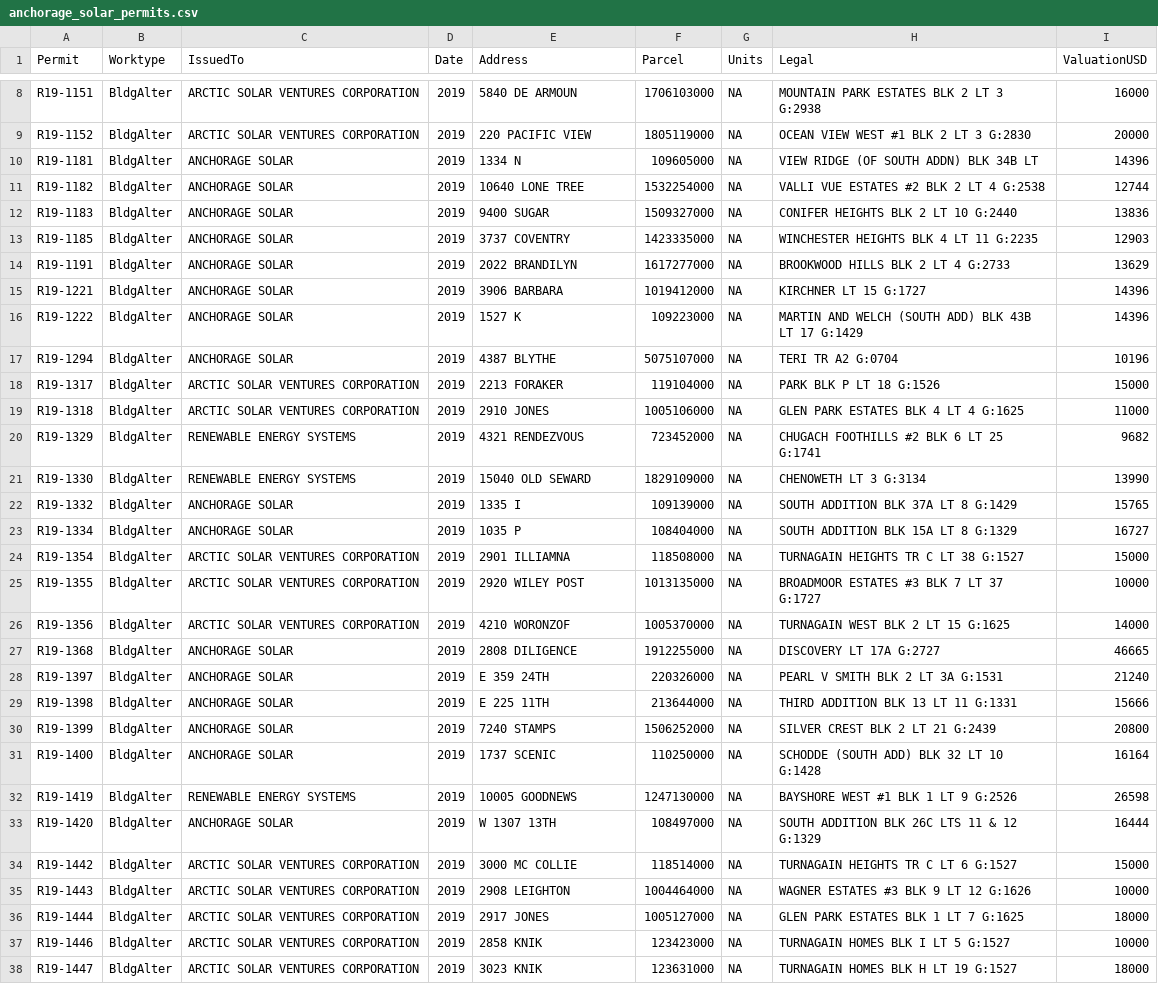
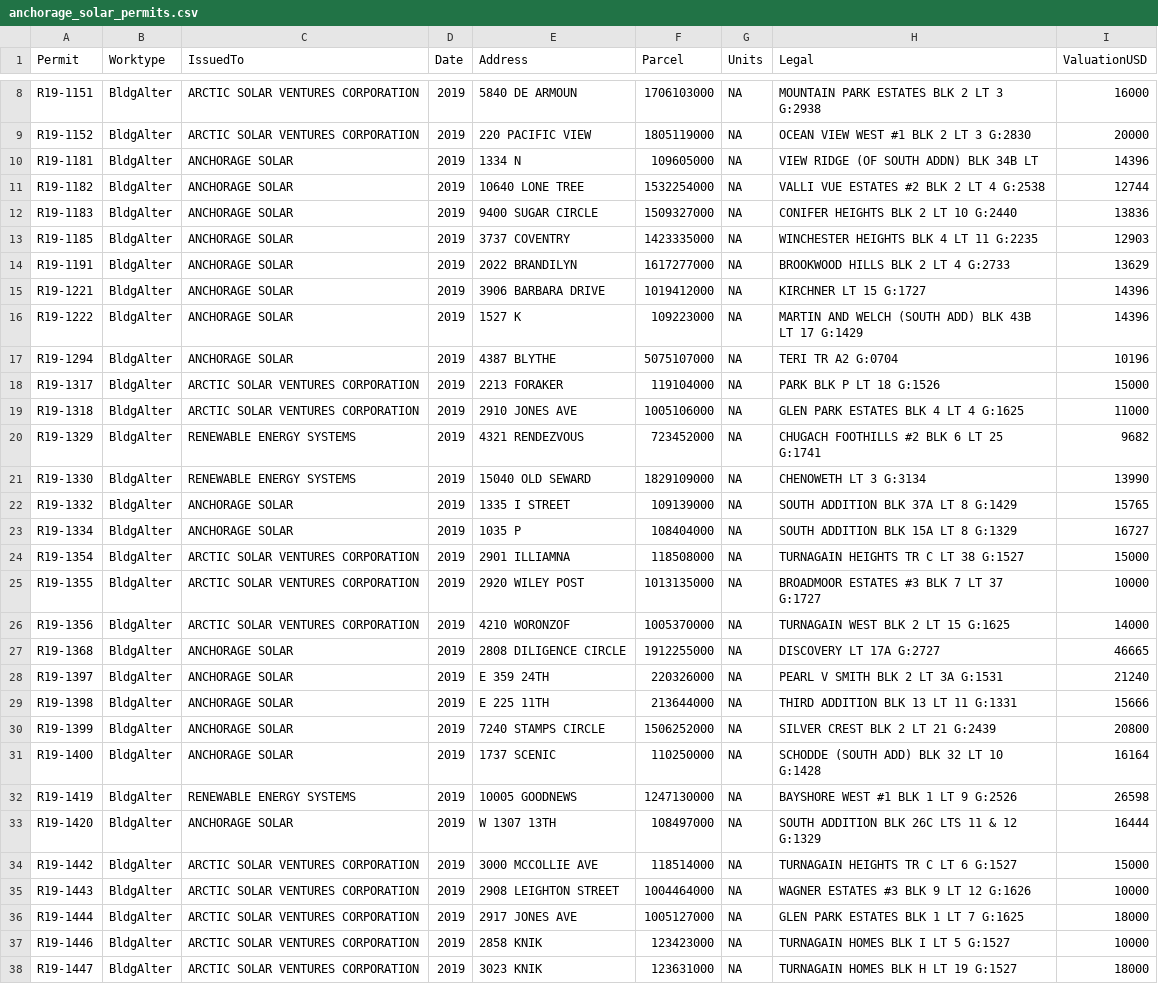
Before and after one commit to acep-uaf/sw_anchorage_solar_locations, a CSV file: data/anchorage_solar_permits.csv, drawn as a sheet; only a part is shown, gaps mark what is left out; the diff covers the shown part only.

```diff
--- a/data/anchorage_solar_permits.csv
+++ b/data/anchorage_solar_permits.csv
@@ -11,6 +11,6 @@ R19-1181,BldgAlter,ANCHORAGE SOLAR,2019,1334 N,109605000,NA,VIEW RIDGE (OF SOUTH
 R19-1182,BldgAlter,ANCHORAGE SOLAR,2019,10640 LONE TREE,1532254000,NA,VALLI VUE ESTATES #2 BLK  2 LT   4  G:2538,12744
-R19-1183,BldgAlter,ANCHORAGE SOLAR,2019,9400 SUGAR,1509327000,NA,CONIFER HEIGHTS BLK   2 LT 10  G:2440,13836
+R19-1183,BldgAlter,ANCHORAGE SOLAR,2019,9400 SUGAR CIRCLE,1509327000,NA,CONIFER HEIGHTS BLK   2 LT 10  G:2440,13836
 R19-1185,BldgAlter,ANCHORAGE SOLAR,2019,3737 COVENTRY,1423335000,NA,WINCHESTER HEIGHTS BLK  4 LT  11  G:2235,12903
 R19-1191,BldgAlter,ANCHORAGE SOLAR,2019,2022 BRANDILYN,1617277000,NA,BROOKWOOD HILLS BLK  2 LT   4  G:2733,13629
-R19-1221,BldgAlter,ANCHORAGE SOLAR,2019,3906 BARBARA,1019412000,NA,KIRCHNER LT  15  G:1727,14396
+R19-1221,BldgAlter,ANCHORAGE SOLAR,2019,3906 BARBARA DRIVE,1019412000,NA,KIRCHNER LT  15  G:1727,14396
 R19-1222,BldgAlter,ANCHORAGE SOLAR,2019,1527 K,109223000,NA,MARTIN AND WELCH (SOUTH ADD) BLK 43B LT  17  G:1429,14396
@@ -18,6 +18,6 @@ R19-1294,BldgAlter,ANCHORAGE SOLAR,2019,4387 BLYTHE,5075107000,NA,TERI TR   A2
 R19-1317,BldgAlter,ARCTIC SOLAR VENTURES CORPORATION,2019,2213 FORAKER,119104000,NA,PARK BLK   P LT 18  G:1526,15000
-R19-1318,BldgAlter,ARCTIC SOLAR VENTURES CORPORATION,2019,2910 JONES,1005106000,NA,GLEN PARK ESTATES BLK  4 LT   4  G:1625,11000
+R19-1318,BldgAlter,ARCTIC SOLAR VENTURES CORPORATION,2019,2910 JONES AVE,1005106000,NA,GLEN PARK ESTATES BLK  4 LT   4  G:1625,11000
 R19-1329,BldgAlter,RENEWABLE ENERGY SYSTEMS,2019,4321 RENDEZVOUS,723452000,NA,CHUGACH FOOTHILLS #2 BLK  6 LT  25  G:1741,9682
 R19-1330,BldgAlter,RENEWABLE ENERGY SYSTEMS,2019,15040 OLD SEWARD,1829109000,NA,CHENOWETH LT  3  G:3134,13990
-R19-1332,BldgAlter,ANCHORAGE SOLAR,2019,1335 I,109139000,NA,SOUTH ADDITION BLK 37A LT   8  G:1429,15765
+R19-1332,BldgAlter,ANCHORAGE SOLAR,2019,1335 I STREET,109139000,NA,SOUTH ADDITION BLK 37A LT   8  G:1429,15765
 R19-1334,BldgAlter,ANCHORAGE SOLAR,2019,1035 P,108404000,NA,SOUTH ADDITION BLK 15A LT   8  G:1329,16727
@@ -26,6 +26,6 @@ R19-1355,BldgAlter,ARCTIC SOLAR VENTURES CORPORATION,2019,2920 WILEY POST,101313
 R19-1356,BldgAlter,ARCTIC SOLAR VENTURES CORPORATION,2019,4210 WORONZOF,1005370000,NA,TURNAGAIN WEST BLK  2 LT  15  G:1625,14000
-R19-1368,BldgAlter,ANCHORAGE SOLAR,2019,2808 DILIGENCE,1912255000,NA,DISCOVERY LT 17A  G:2727,46665
+R19-1368,BldgAlter,ANCHORAGE SOLAR,2019,2808 DILIGENCE CIRCLE,1912255000,NA,DISCOVERY LT 17A  G:2727,46665
 R19-1397,BldgAlter,ANCHORAGE SOLAR,2019,E 359 24TH,220326000,NA,PEARL V SMITH BLK  2 LT   3A  G:1531,21240
 R19-1398,BldgAlter,ANCHORAGE SOLAR,2019,E 225 11TH,213644000,NA,THIRD ADDITION BLK 13 LT  11  G:1331,15666
-R19-1399,BldgAlter,ANCHORAGE SOLAR,2019,7240 STAMPS,1506252000,NA,SILVER CREST BLK  2 LT  21  G:2439,20800
+R19-1399,BldgAlter,ANCHORAGE SOLAR,2019,7240 STAMPS CIRCLE,1506252000,NA,SILVER CREST BLK  2 LT  21  G:2439,20800
 R19-1400,BldgAlter,ANCHORAGE SOLAR,2019,1737 SCENIC,110250000,NA,SCHODDE (SOUTH ADD) BLK 32 LT  10  G:1428,16164
@@ -33,5 +33,5 @@ R19-1419,BldgAlter,RENEWABLE ENERGY SYSTEMS,2019,10005 GOODNEWS,1247130000,NA,BA
 R19-1420,BldgAlter,ANCHORAGE SOLAR,2019,W 1307 13TH,108497000,NA,SOUTH ADDITION BLK 26C LTS 11 & 12 G:1329,16444
-R19-1442,BldgAlter,ARCTIC SOLAR VENTURES CORPORATION,2019,3000 MC COLLIE,118514000,NA,TURNAGAIN HEIGHTS TR  C LT   6  G:1527,15000
-R19-1443,BldgAlter,ARCTIC SOLAR VENTURES CORPORATION,2019,2908 LEIGHTON,1004464000,NA,WAGNER ESTATES #3 BLK  9 LT  12  G:1626,10000
-R19-1444,BldgAlter,ARCTIC SOLAR VENTURES CORPORATION,2019,2917 JONES,1005127000,NA,GLEN PARK ESTATES BLK  1 LT   7  G:1625,18000
+R19-1442,BldgAlter,ARCTIC SOLAR VENTURES CORPORATION,2019,3000 MCCOLLIE AVE,118514000,NA,TURNAGAIN HEIGHTS TR  C LT   6  G:1527,15000
+R19-1443,BldgAlter,ARCTIC SOLAR VENTURES CORPORATION,2019,2908 LEIGHTON STREET,1004464000,NA,WAGNER ESTATES #3 BLK  9 LT  12  G:1626,10000
+R19-1444,BldgAlter,ARCTIC SOLAR VENTURES CORPORATION,2019,2917 JONES AVE,1005127000,NA,GLEN PARK ESTATES BLK  1 LT   7  G:1625,18000
 R19-1446,BldgAlter,ARCTIC SOLAR VENTURES CORPORATION,2019,2858 KNIK,123423000,NA,TURNAGAIN HOMES BLK  I LT   5  G:1527,10000
```
Also changed, not shown: 142 edited cells elsewhere in this file, data/address_only.csv, data/sub_address_only.csv, 12 other files.
